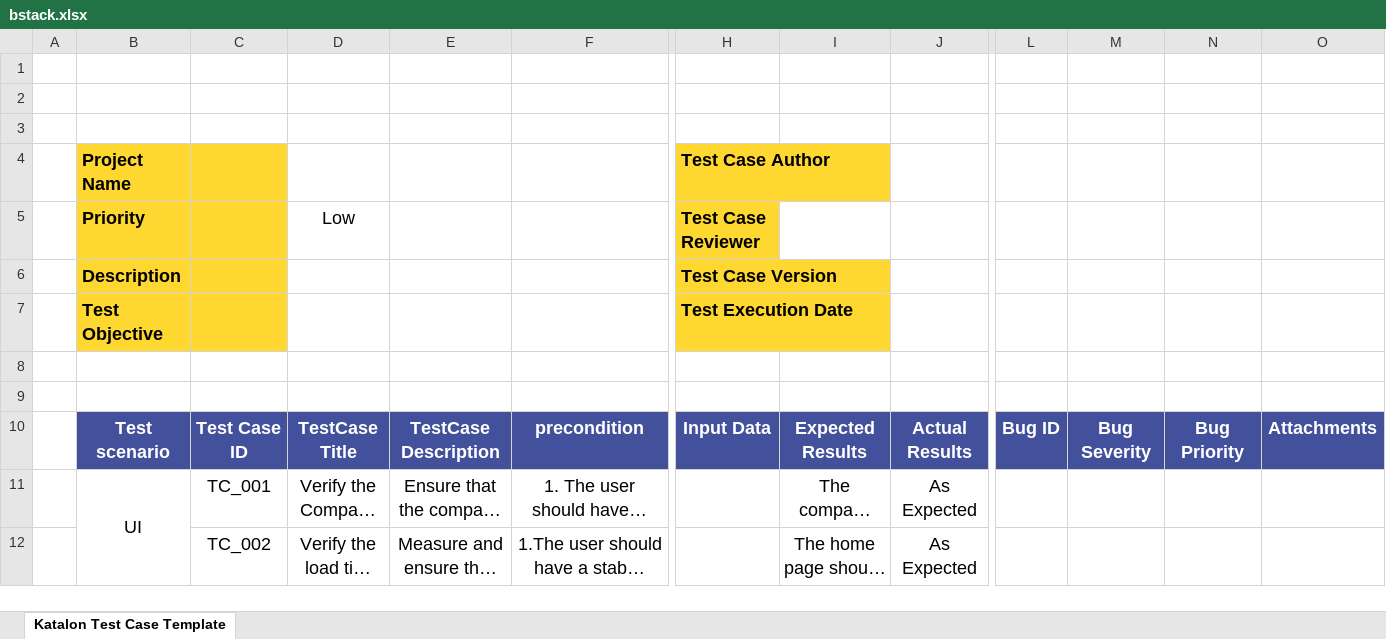
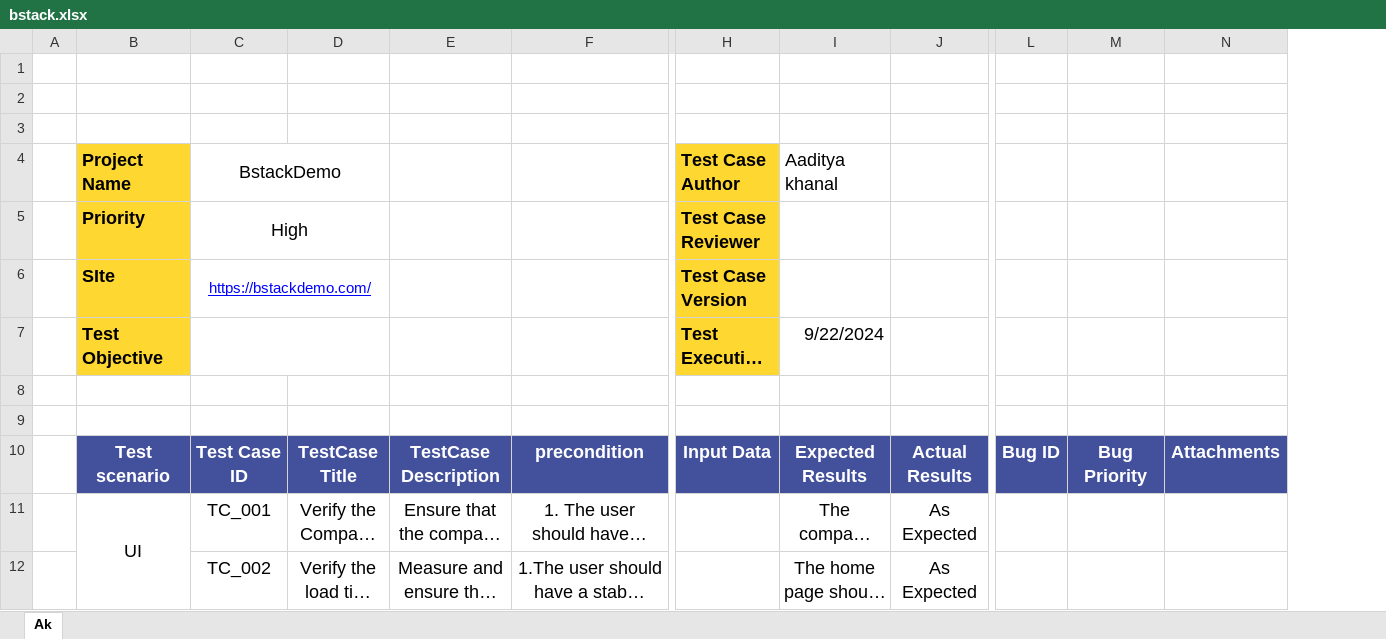
Before and after one commit to adityaak217/Bstackdemo--Webautomation, an Excel workbook: test cases/bstack.xlsx, sheet Ak, drawn as a sheet; only a part is shown, gaps mark what is left out; long unchanged cells end in …; values as stored, in another font and other column widths than the file's, no borders; removed rows and columns are numbered as before the commit, all else as after; rows hold the shown columns only; the diff names each change by its address in the sheet, - before the commit and + after, or states it on an @@ line.

Commit message:
Updated Test Cases file  with minor updated in top section

```diff
--- a/test cases/bstack.xlsx (sheet Ak)
+++ b/test cases/bstack.xlsx (sheet Ak)
-sheet tab: Katalon Test Case Template
+sheet tab: Ak
-column N, row 10: Bug Priority
-C4: (empty)
+C4: BstackDemo
-C4:C5 fill: #FED730
+C4:C5 fill: none
+C4:D4 merged
-I4: (empty)
+I4: Aaditya khanal
-C5: (empty)
+C5: High
+C5:D5 merged
-D5: Low
+D5: (empty)
-row 6:  | Description |  |  |  |  | Test Case Version
+row 6:  | SIte | https://bstackdemo.com/ |  |  |  | Test Case Version
-C7 fill: #FED730
+C7 fill: none
+C7:D7 merged
-I7: (empty)
+I7: 9/22/2024
-M10: Bug Severity
+M10: Bug Priority
```
